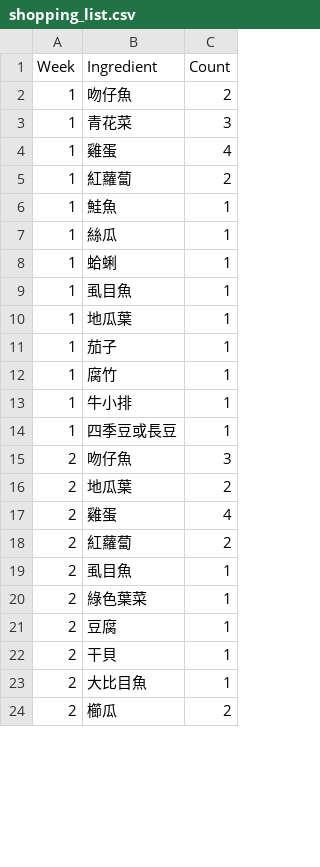
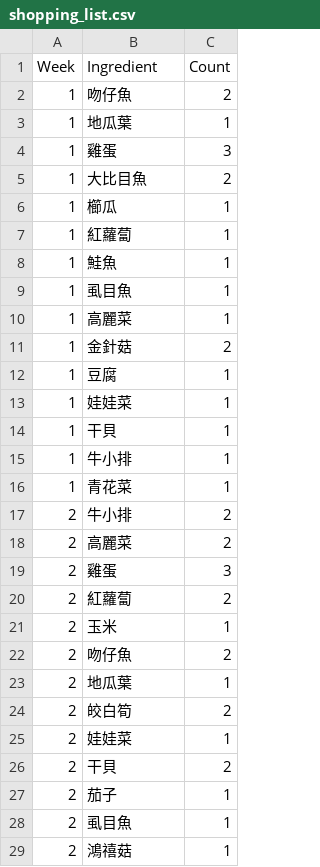
Before and after one commit to TsHuang/Meal_Plan, a CSV file: shopping_list.csv, drawn as a sheet; only a part is shown; the diff covers the shown part only.

```diff
--- a/shopping_list.csv
+++ b/shopping_list.csv
@@ -2,23 +2,28 @@
 1,吻仔魚,2
-1,青花菜,3
-1,雞蛋,4
-1,紅蘿蔔,2
+1,地瓜葉,1
+1,雞蛋,3
+1,大比目魚,2
+1,櫛瓜,1
+1,紅蘿蔔,1
 1,鮭魚,1
-1,絲瓜,1
-1,蛤蜊,1
 1,虱目魚,1
-1,地瓜葉,1
-1,茄子,1
-1,腐竹,1
+1,高麗菜,1
+1,金針菇,2
+1,豆腐,1
+1,娃娃菜,1
+1,干貝,1
 1,牛小排,1
-1,四季豆或長豆,1
-2,吻仔魚,3
-2,地瓜葉,2
-2,雞蛋,4
+1,青花菜,1
+2,牛小排,2
+2,高麗菜,2
+2,雞蛋,3
 2,紅蘿蔔,2
+2,玉米,1
+2,吻仔魚,2
+2,地瓜葉,1
+2,皎白筍,2
+2,娃娃菜,1
+2,干貝,2
+2,茄子,1
 2,虱目魚,1
-2,綠色葉菜,1
-2,豆腐,1
-2,干貝,1
-2,大比目魚,1
-2,櫛瓜,2
+2,鴻禧菇,1
```
Also changed, not shown: 10 added rows, 9 removed rows, 4 moved rows and 12 edited cells elsewhere in this file, meal_plan.csv, 6 other files.
